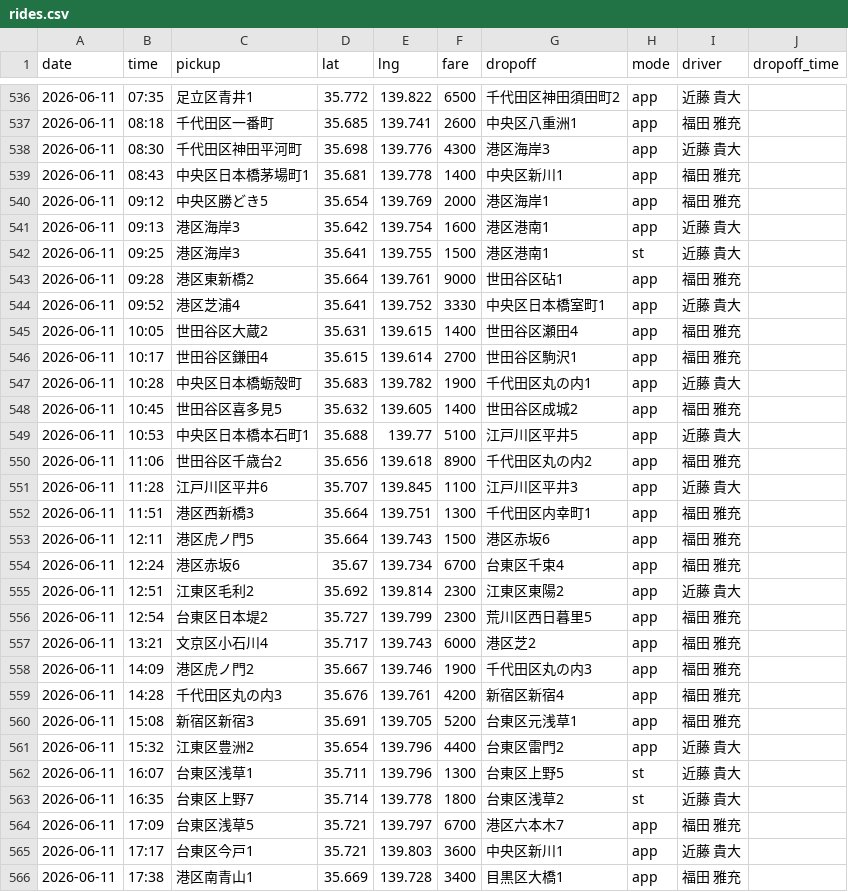
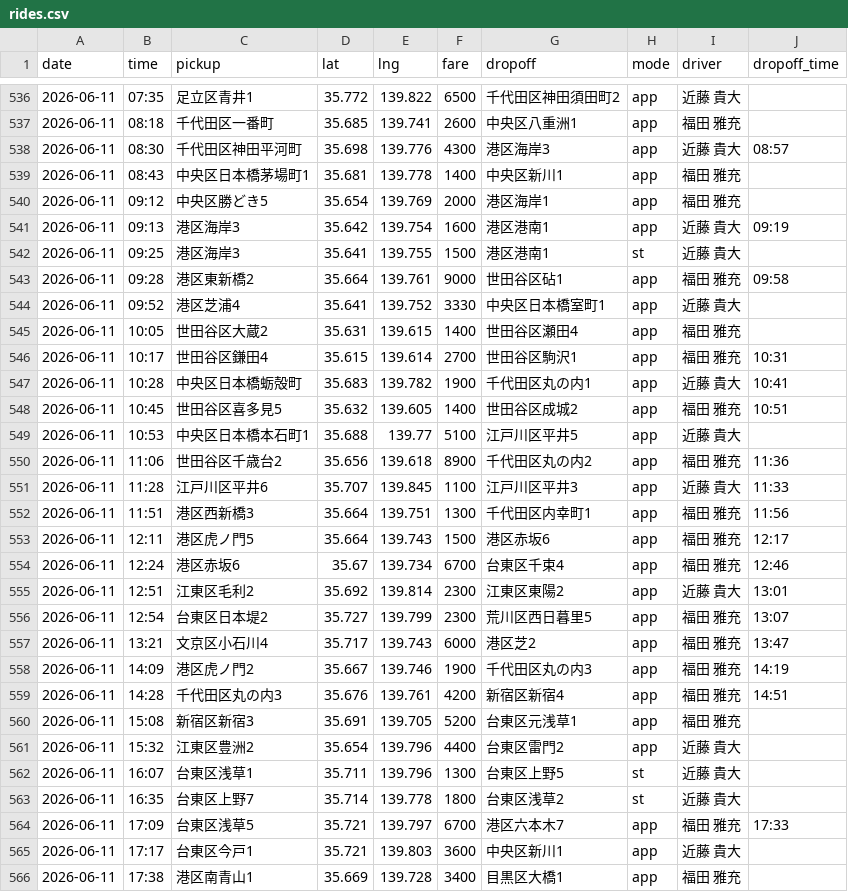
Before and after one commit to kondo-takahiro/taxi-map, a CSV file: rides.csv, drawn as a sheet; only a part is shown, gaps mark what is left out; the diff covers the shown part only.

```diff
--- a/rides.csv
+++ b/rides.csv
@@ -537,24 +537,24 @@
 "2026-06-11","08:18","千代田区一番町","35.685","139.741","2600","中央区八重洲1","app","福田 雅充"
-"2026-06-11","08:30","千代田区神田平河町","35.698","139.776","4300","港区海岸3","app","近藤 貴大"
+"2026-06-11","08:30","千代田区神田平河町","35.698","139.776","4300","港区海岸3","app","近藤 貴大","08:57"
 "2026-06-11","08:43","中央区日本橋茅場町1","35.681","139.778","1400","中央区新川1","app","福田 雅充"
 "2026-06-11","09:12","中央区勝どき5","35.654","139.769","2000","港区海岸1","app","福田 雅充"
-"2026-06-11","09:13","港区海岸3","35.642","139.754","1600","港区港南1","app","近藤 貴大"
+"2026-06-11","09:13","港区海岸3","35.642","139.754","1600","港区港南1","app","近藤 貴大","09:19"
 "2026-06-11","09:25","港区海岸3","35.641","139.755","1500","港区港南1","st","近藤 貴大"
-"2026-06-11","09:28","港区東新橋2","35.664","139.761","9000","世田谷区砧1","app","福田 雅充"
+"2026-06-11","09:28","港区東新橋2","35.664","139.761","9000","世田谷区砧1","app","福田 雅充","09:58"
 "2026-06-11","09:52","港区芝浦4","35.641","139.752","3330","中央区日本橋室町1","app","近藤 貴大"
 "2026-06-11","10:05","世田谷区大蔵2","35.631","139.615","1400","世田谷区瀬田4","app","福田 雅充"
-"2026-06-11","10:17","世田谷区鎌田4","35.615","139.614","2700","世田谷区駒沢1","app","福田 雅充"
-"2026-06-11","10:28","中央区日本橋蛎殻町","35.683","139.782","1900","千代田区丸の内1","app","近藤 貴大"
-"2026-06-11","10:45","世田谷区喜多見5","35.632","139.605","1400","世田谷区成城2","app","福田 雅充"
+"2026-06-11","10:17","世田谷区鎌田4","35.615","139.614","2700","世田谷区駒沢1","app","福田 雅充","10:31"
+"2026-06-11","10:28","中央区日本橋蛎殻町","35.683","139.782","1900","千代田区丸の内1","app","近藤 貴大","10:41"
+"2026-06-11","10:45","世田谷区喜多見5","35.632","139.605","1400","世田谷区成城2","app","福田 雅充","10:51"
 "2026-06-11","10:53","中央区日本橋本石町1","35.688","139.77","5100","江戸川区平井5","app","近藤 貴大"
-"2026-06-11","11:06","世田谷区千歳台2","35.656","139.618","8900","千代田区丸の内2","app","福田 雅充"
-"2026-06-11","11:28","江戸川区平井6","35.707","139.845","1100","江戸川区平井3","app","近藤 貴大"
-"2026-06-11","11:51","港区西新橋3","35.664","139.751","1300","千代田区内幸町1","app","福田 雅充"
-"2026-06-11","12:11","港区虎ノ門5","35.664","139.743","1500","港区赤坂6","app","福田 雅充"
-"2026-06-11","12:24","港区赤坂6","35.67","139.734","6700","台東区千束4","app","福田 雅充"
-"2026-06-11","12:51","江東区毛利2","35.692","139.814","2300","江東区東陽2","app","近藤 貴大"
-"2026-06-11","12:54","台東区日本堤2","35.727","139.799","2300","荒川区西日暮里5","app","福田 雅充"
-"2026-06-11","13:21","文京区小石川4","35.717","139.743","6000","港区芝2","app","福田 雅充"
-"2026-06-11","14:09","港区虎ノ門2","35.667","139.746","1900","千代田区丸の内3","app","福田 雅充"
-"2026-06-11","14:28","千代田区丸の内3","35.676","139.761","4200","新宿区新宿4","app","福田 雅充"
+"2026-06-11","11:06","世田谷区千歳台2","35.656","139.618","8900","千代田区丸の内2","app","福田 雅充","11:36"
+"2026-06-11","11:28","江戸川区平井6","35.707","139.845","1100","江戸川区平井3","app","近藤 貴大","11:33"
+"2026-06-11","11:51","港区西新橋3","35.664","139.751","1300","千代田区内幸町1","app","福田 雅充","11:56"
+"2026-06-11","12:11","港区虎ノ門5","35.664","139.743","1500","港区赤坂6","app","福田 雅充","12:17"
+"2026-06-11","12:24","港区赤坂6","35.67","139.734","6700","台東区千束4","app","福田 雅充","12:46"
+"2026-06-11","12:51","江東区毛利2","35.692","139.814","2300","江東区東陽2","app","近藤 貴大","13:01"
+"2026-06-11","12:54","台東区日本堤2","35.727","139.799","2300","荒川区西日暮里5","app","福田 雅充","13:07"
+"2026-06-11","13:21","文京区小石川4","35.717","139.743","6000","港区芝2","app","福田 雅充","13:47"
+"2026-06-11","14:09","港区虎ノ門2","35.667","139.746","1900","千代田区丸の内3","app","福田 雅充","14:19"
+"2026-06-11","14:28","千代田区丸の内3","35.676","139.761","4200","新宿区新宿4","app","福田 雅充","14:51"
 "2026-06-11","15:08","新宿区新宿3","35.691","139.705","5200","台東区元浅草1","app","福田 雅充"
@@ -563,3 +563,3 @@
 "2026-06-11","16:35","台東区上野7","35.714","139.778","1800","台東区浅草2","st","近藤 貴大"
-"2026-06-11","17:09","台東区浅草5","35.721","139.797","6700","港区六本木7","app","福田 雅充"
+"2026-06-11","17:09","台東区浅草5","35.721","139.797","6700","港区六本木7","app","福田 雅充","17:33"
 "2026-06-11","17:17","台東区今戸1","35.721","139.803","3600","中央区新川1","app","近藤 貴大"
```
Also changed, not shown: 109 edited cells elsewhere in this file.
